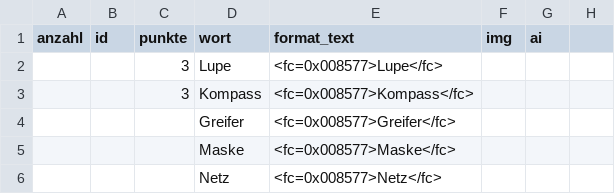
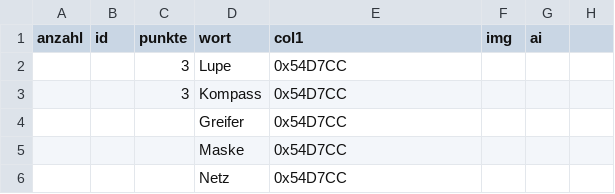
Before and after one commit to Thultex/vibe-bd_crea, a TSV file: pr_wanderer/cards/wort/liste-wort-kandidaten.tsv, drawn as a sheet; only a part is shown; the diff names each change by its address in the sheet, - before the commit and + after, or states it on an @@ line.

```diff
--- a/pr_wanderer/cards/wort/liste-wort-kandidaten.tsv
+++ b/pr_wanderer/cards/wort/liste-wort-kandidaten.tsv
-E1: format_text
+E1: col1
-E2 (col1): <fc=0x008577>Lupe</fc>
+E2 (col1): 0x54D7CC
-E3 (col1): <fc=0x008577>Kompass</fc>
+E3 (col1): 0x54D7CC
-E4 (col1): <fc=0x008577>Greifer</fc>
+E4 (col1): 0x54D7CC
-E5 (col1): <fc=0x008577>Maske</fc>
+E5 (col1): 0x54D7CC
-E6 (col1): <fc=0x008577>Netz</fc>
+E6 (col1): 0x54D7CC
```
Also changed, not shown: pr_wanderer/cardmaker/aufgabe.csv, pr_wanderer/cardmaker/ort.csv, 19 other files.
